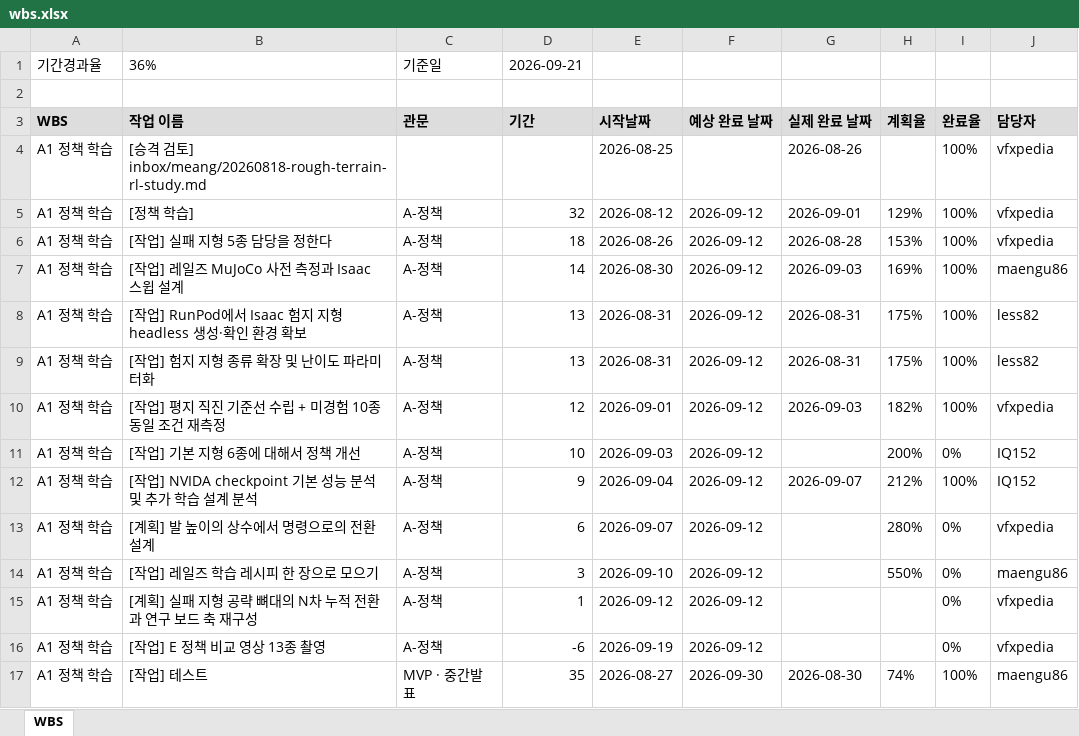
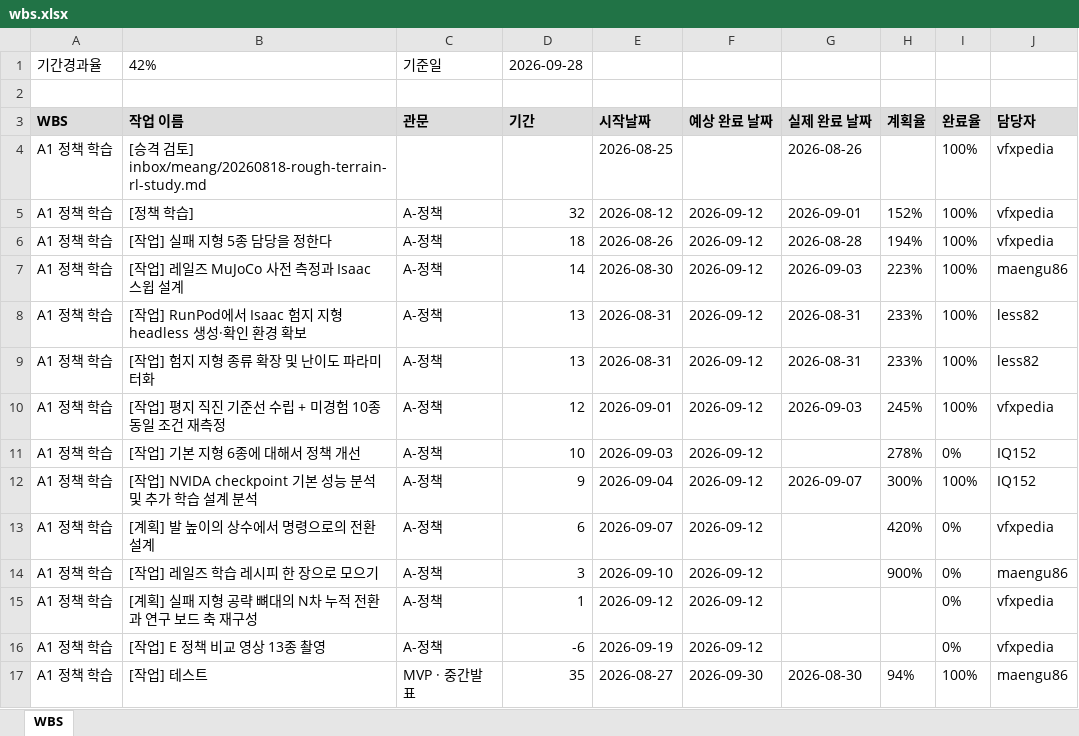
Before and after one commit to foothold-project/foothold-lab, an Excel workbook: deliverables/plan/wbs.xlsx, sheet WBS, drawn as a sheet; only a part is shown; values as stored, in another font and other column widths than the file's, no borders; the diff covers the shown part only; the diff names each change by its address in the sheet, - before the commit and + after, or states it on an @@ line.

```diff
--- a/deliverables/plan/wbs.xlsx (sheet WBS)
+++ b/deliverables/plan/wbs.xlsx (sheet WBS)
-B1 (작업 이름): 36%
+B1 (작업 이름): 42%
-D1 (기간): 2026-09-21
+D1 (기간): 2026-09-28
-H5 (계획율): 129%
+H5 (계획율): 152%
-H6 (계획율): 153%
+H6 (계획율): 194%
-H7 (계획율): 169%
+H7 (계획율): 223%
-H8:H9 (계획율): 175%
+H8:H9 (계획율): 233%
-H10 (계획율): 182%
+H10 (계획율): 245%
-H11 (계획율): 200%
+H11 (계획율): 278%
-H12 (계획율): 212%
+H12 (계획율): 300%
-H13 (계획율): 280%
+H13 (계획율): 420%
-H14 (계획율): 550%
+H14 (계획율): 900%
-H17 (계획율): 74%
+H17 (계획율): 94%
```
Also changed, not shown: 11 added rows and 158 edited cells elsewhere in this sheet.
